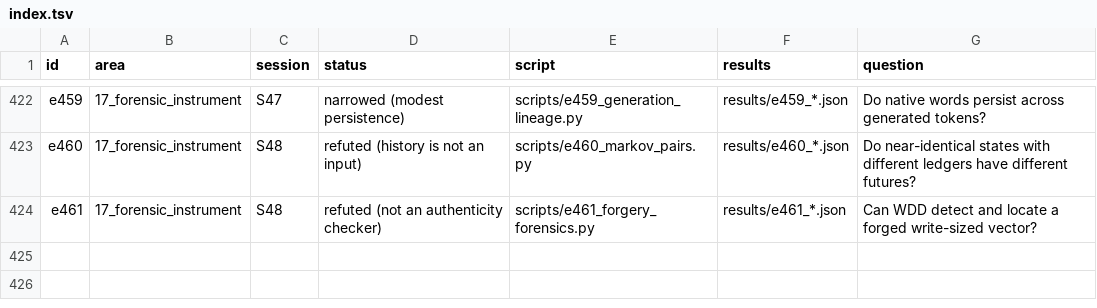
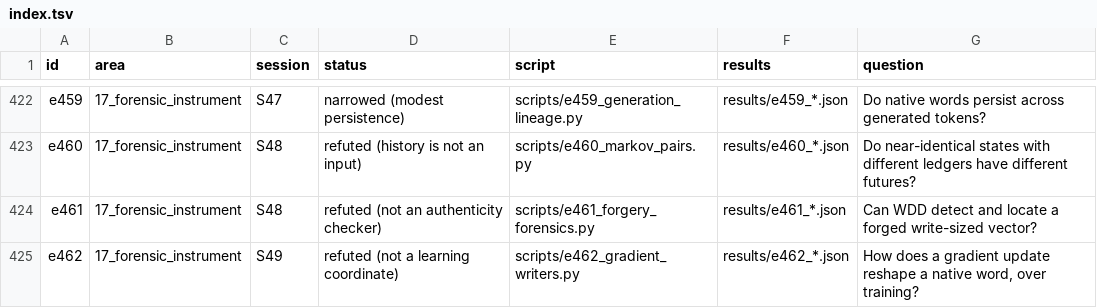
Before and after one commit to sunmoonron/wdd-descendants, a TSV file: docs/atlas/index.tsv, drawn as a sheet; only a part is shown, gaps mark what is left out; the diff names each change by its address in the sheet, - before the commit and + after, or states it on an @@ line.

```diff
--- a/docs/atlas/index.tsv
+++ b/docs/atlas/index.tsv
+row 425: e462 | 17_forensic_instrument | S49 | refuted (not a learning coordinate) | scripts/e462_gradient_writers.py | results/e462_*.json | How does a gradient update reshape a native word, over training?
```
Also changed, not shown: 15 other files.
